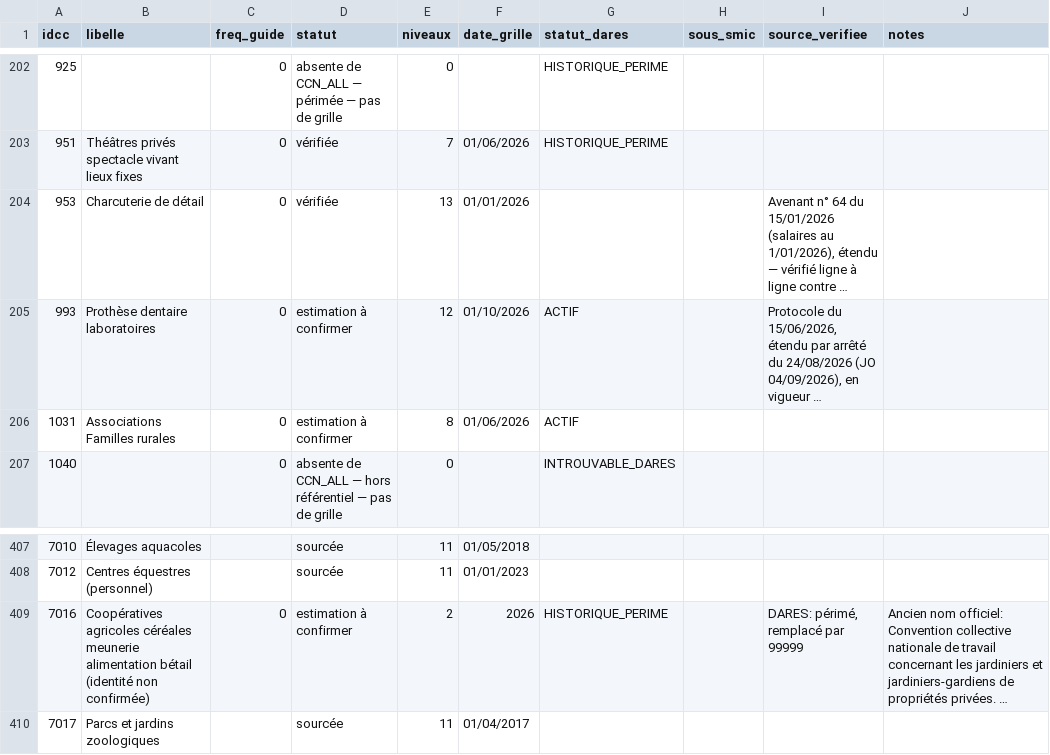
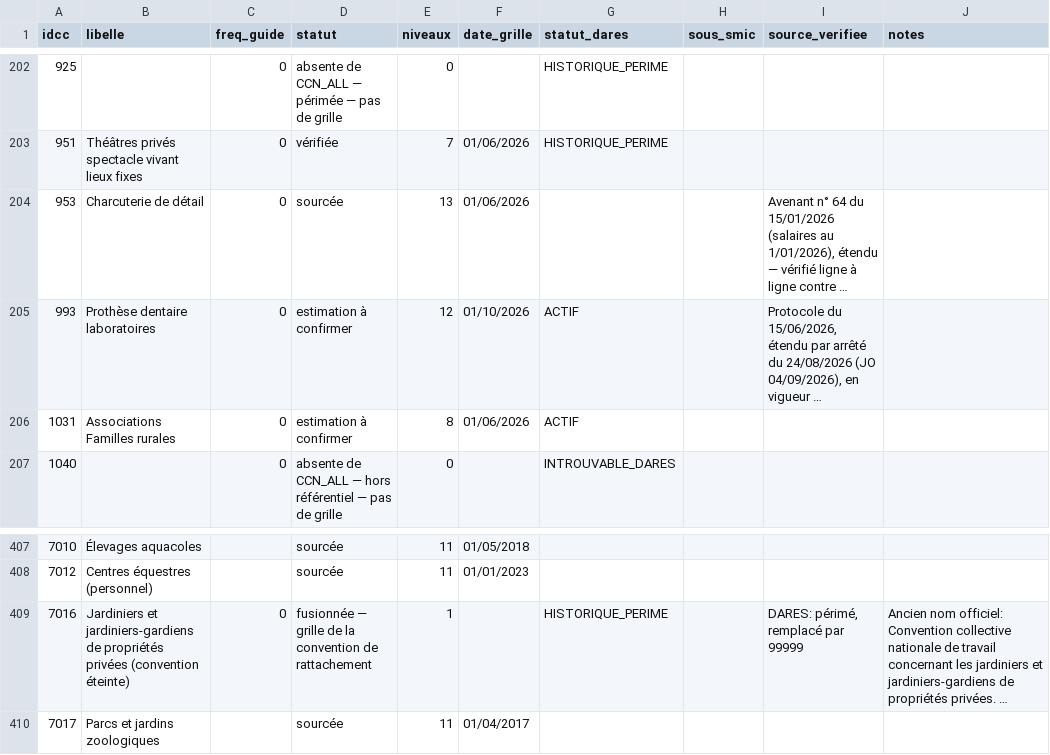
Before and after one commit to tonytonic/hs, a CSV file: GrillePaye/tracking-ccn.csv, drawn as a sheet; only a part is shown, gaps mark what is left out; long unchanged cells end in …; the diff names each change by its address in the sheet, - before the commit and + after, or states it on an @@ line.

```diff
--- a/GrillePaye/tracking-ccn.csv
+++ b/GrillePaye/tracking-ccn.csv
-D204 (statut): vérifiée
+D204 (statut): sourcée
-F204 (date_grille): 01/01/2026
+F204 (date_grille): 01/06/2026
-B409 (libelle): Coopératives agricoles céréales meunerie alimentation bétail (identité non confirmée)
+B409 (libelle): Jardiniers et jardiniers-gardiens de propriétés privées (convention éteinte)
-D409 (statut): estimation à confirmer
+D409 (statut): fusionnée — grille de la convention de rattachement
-E409 (niveaux): 2
+E409 (niveaux): 1
-F409 (date_grille): 2026
+F409 (date_grille): (empty)
```
Also changed, not shown: 1 other file.
